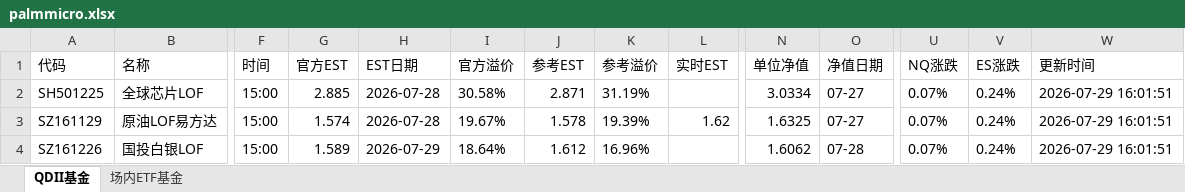
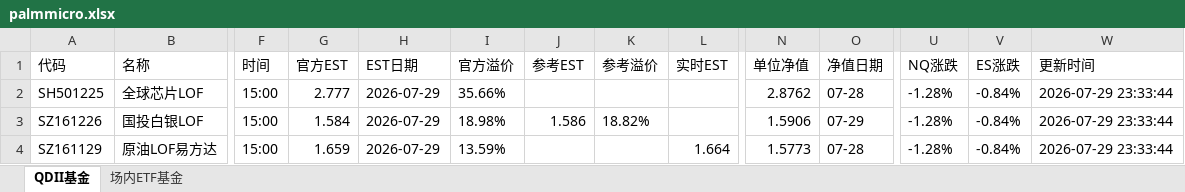
Before and after one commit to codes84/etf-monitor, an Excel workbook: palmmicro.xlsx, sheet QDII基金, drawn as a sheet; only a part is shown, gaps mark what is left out; values as stored, in another font and other column widths than the file's, no borders; removed rows and columns are numbered as before the commit, all else as after; rows hold the shown columns only; the diff covers the shown part only; the diff names each change by its address in the sheet, - before the commit and + after, or states it on an @@ line.

```diff
--- a/palmmicro.xlsx (sheet QDII基金)
+++ b/palmmicro.xlsx (sheet QDII基金)
-G2 (官方EST): 2.885
+G2 (官方EST): 2.777
-H2 (EST日期): 2026-07-28
+H2 (EST日期): 2026-07-29
-I2 (官方溢价): 30.58%
+I2 (官方溢价): 35.66%
-J2 (参考EST): 2.871
+J2 (参考EST): (empty)
-K2 (参考溢价): 31.19%
+K2 (参考溢价): (empty)
-N2 (单位净值): 3.0334
+N2 (单位净值): 2.8762
-O2 (净值日期): 07-27
+O2 (净值日期): 07-28
-U2 (NQ涨跌): 0.07%
+U2 (NQ涨跌): -1.28%
-V2 (ES涨跌): 0.24%
+V2 (ES涨跌): -0.84%
-W2 (更新时间): 2026-07-29 16:01:51
+W2 (更新时间): 2026-07-29 23:33:44
-row 3: SZ161129 | 原油LOF易方达 | 15:00 | 1.574 | 2026-07-28 | 19.67% | 1.578 | 19.39% | 1.62 | 1.6325 | 07-27 | 0.07% | 0.24% | 2026-07-29 16:01:51
-G3 (官方EST): 1.589
+G3 (官方EST): 1.584
-I3 (官方溢价): 18.64%
+I3 (官方溢价): 18.98%
-J3 (参考EST): 1.612
+J3 (参考EST): 1.586
-K3 (参考溢价): 16.96%
+K3 (参考溢价): 18.82%
-N3 (单位净值): 1.6062
+N3 (单位净值): 1.5906
-O3 (净值日期): 07-28
+O3 (净值日期): 07-29
-U3 (NQ涨跌): 0.07%
+U3 (NQ涨跌): -1.28%
-V3 (ES涨跌): 0.24%
+V3 (ES涨跌): -0.84%
-W3 (更新时间): 2026-07-29 16:01:51
+W3 (更新时间): 2026-07-29 23:33:44
+row 4: SZ161129 | 原油LOF易方达 | 15:00 | 1.659 | 2026-07-29 | 13.59% |  |  | 1.664 | 1.5773 | 07-28 | -1.28% | -0.84% | 2026-07-29 23:33:44
```
Also changed, not shown: 16 added rows, 16 removed rows and 145 edited cells elsewhere in this sheet, sheet 场内ETF基金, 1 other file.
